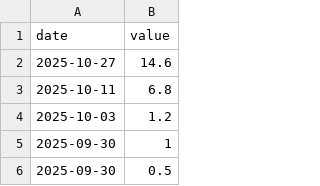
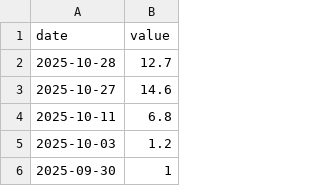
Before and after one commit to ttamura01/radon_data, a CSV file: crm_data.csv, drawn as a sheet; only a part is shown; the shorter side is filled out with more unchanged rows; the diff names each change by its address in the sheet, - before the commit and + after, or states it on an @@ line.

Commit message:
updated with the new data

```diff
--- a/crm_data.csv
+++ b/crm_data.csv
+row 2: 2025-10-28 | 12.7
```
Also changed, not shown: 1 other file.
